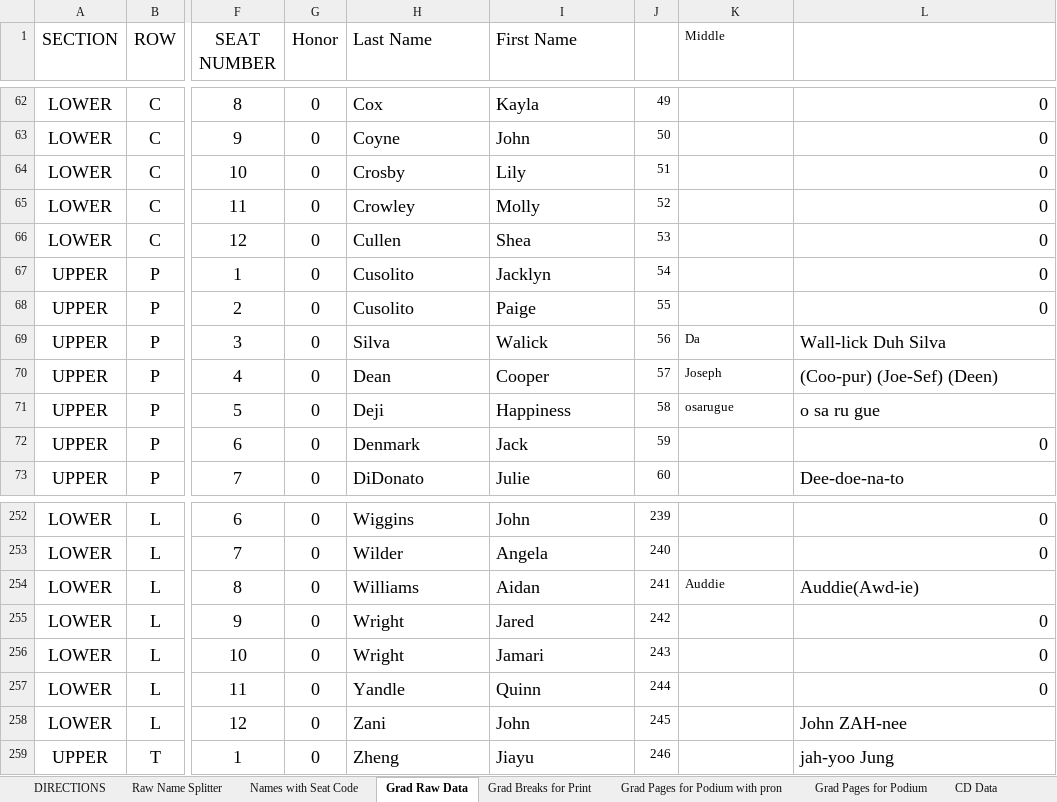
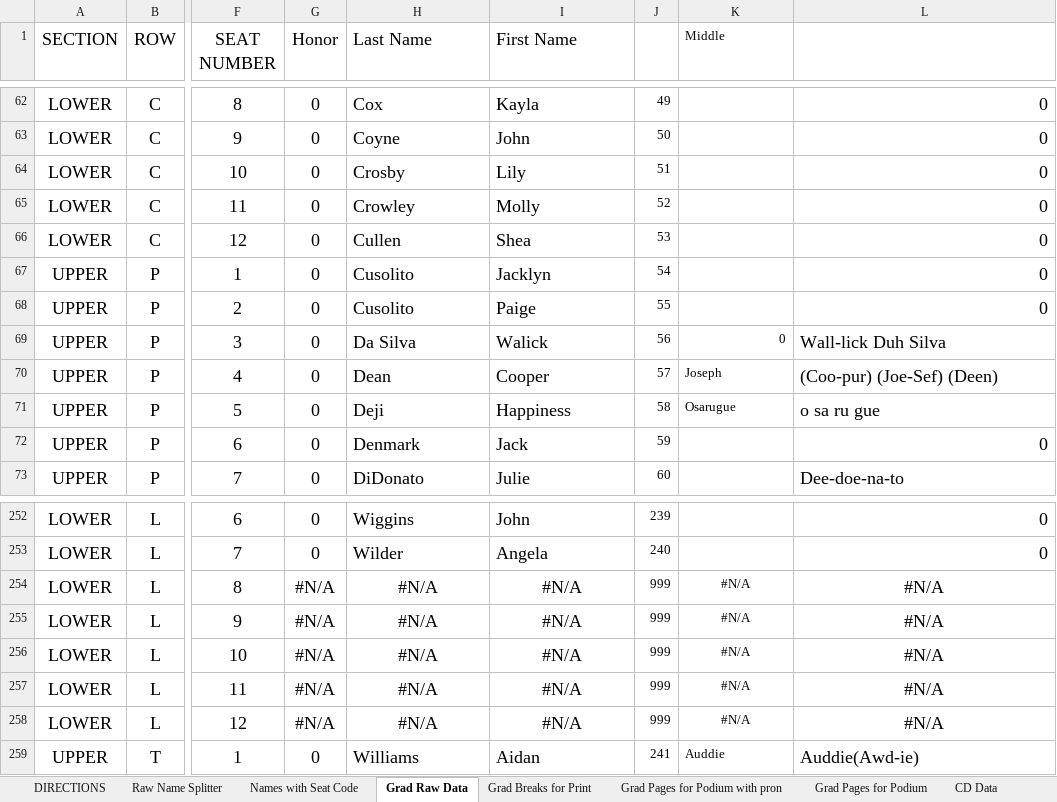
Before and after one commit to ChuckStrout/2026-Grad, an Excel workbook: data/2026 GSMUD.xlsx, sheet Grad Raw Data, drawn as a sheet; only a part is shown, gaps mark what is left out; values as stored, in another font and other column widths than the file's, no borders; the diff covers the shown part only; the diff names each change by its address in the sheet, - before the commit and + after, or states it on an @@ line.

Commit message:
fixed last rows

```diff
--- a/data/2026 GSMUD.xlsx (sheet Grad Raw Data)
+++ b/data/2026 GSMUD.xlsx (sheet Grad Raw Data)
-H69 (Last Name): Silva
+H69 (Last Name): Da Silva
-K69 (Middle): Da
+K69 (Middle): 0
-K71 (Middle): osarugue
+K71 (Middle): Osarugue
-G254:G258 (Honor): 0
+G254:G258 (Honor): #N/A
-H254 (Last Name): Williams
+H254 (Last Name): #N/A
-H254:I258 alignment: left
+H254:I258 alignment: center
-I254 (First Name): Aidan
+I254 (First Name): #N/A
-J254: 241
+J254: 999
-K254 (Middle): Auddie
+K254 (Middle): #N/A
-K254:L254 alignment: left
+K254:L254 alignment: center
-L254: Auddie(Awd-ie)
+L254: #N/A
-H255:H256 (Last Name): Wright
+H255:H256 (Last Name): #N/A
-I255 (First Name): Jared
+I255 (First Name): #N/A
-J255: 242
+J255: 999
-K255:K258 (Middle): (empty)
+K255:K258 (Middle): #N/A
-L255:L257: 0
+L255:L257: #N/A
-L255:L257 alignment: right
+L255:L257 alignment: center
-I256 (First Name): Jamari
+I256 (First Name): #N/A
-J256: 243
+J256: 999
-H257 (Last Name): Yandle
+H257 (Last Name): #N/A
-I257 (First Name): Quinn
+I257 (First Name): #N/A
-J257: 244
+J257: 999
-H258 (Last Name): Zani
+H258 (Last Name): #N/A
-I258 (First Name): John
+I258 (First Name): #N/A
-J258: 245
+J258: 999
-L258: John ZAH-nee
+L258: #N/A
-L258 alignment: left
+L258 alignment: center
-H259 (Last Name): Zheng
+H259 (Last Name): Williams
-I259 (First Name): Jiayu
+I259 (First Name): Aidan
-J259: 246
+J259: 241
-K259 (Middle): (empty)
+K259 (Middle): Auddie
-L259: jah-yoo Jung
+L259: Auddie(Awd-ie)
```
Also changed, not shown: 31 edited cells and cell formats elsewhere in this sheet, sheet Grad Pages for Podium, sheet Grad Pages for Podium with pron, sheet Grad Breaks for Print, sheet Raw Name Splitter, sheet Names with Seat Code, sheet CD Data, formulas that keep their value.
